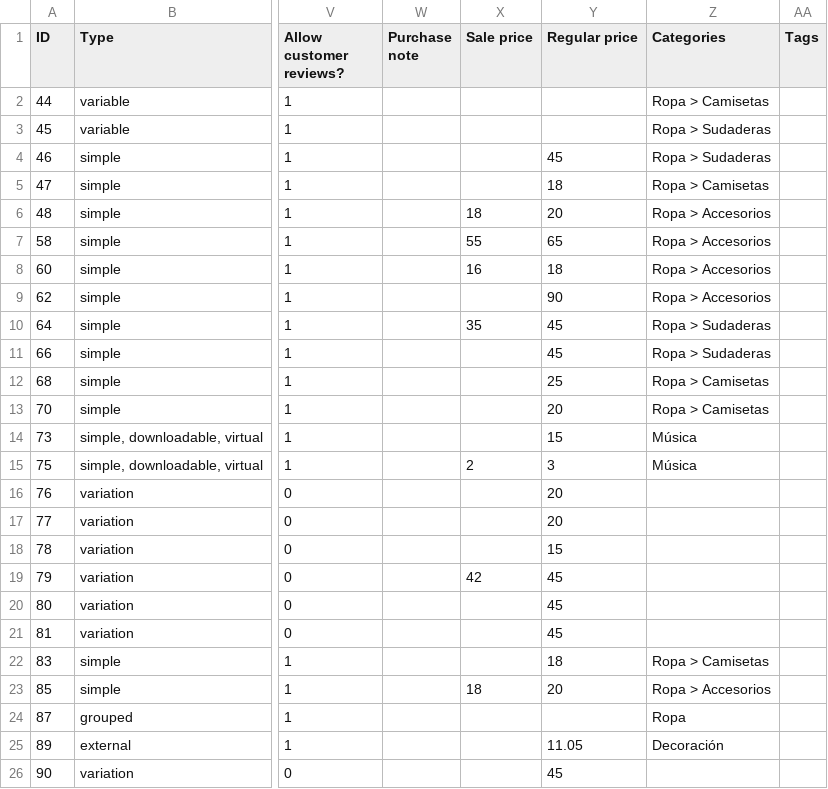
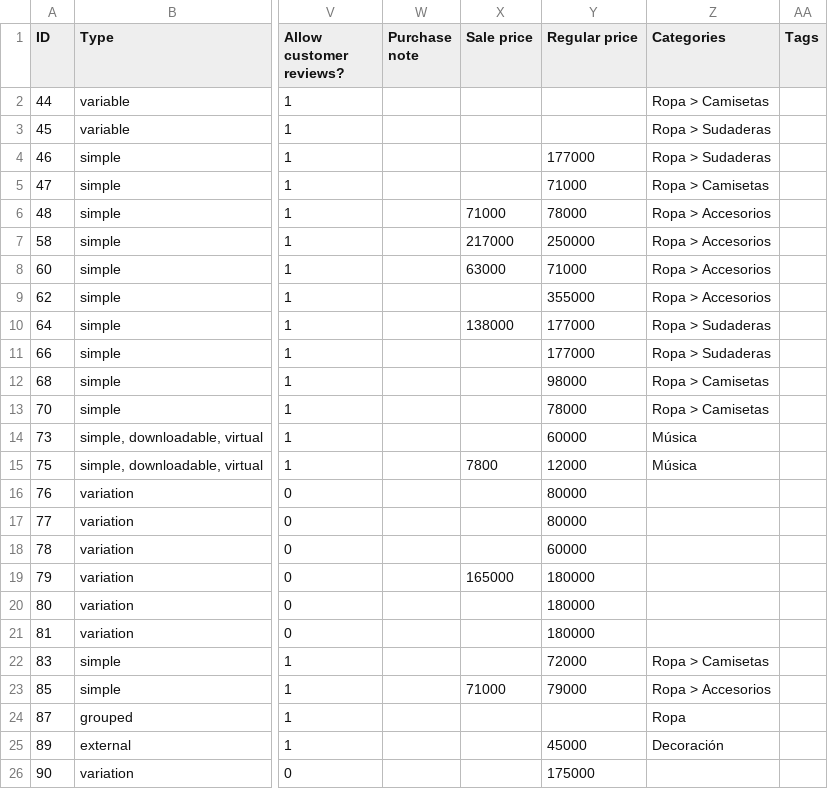
Before and after one commit to rolodoom/woocommerce-sample-data-es_CO, a CSV file: sample_products.csv, drawn as a sheet; only a part is shown, gaps mark what is left out; the diff names each change by its address in the sheet, - before the commit and + after, or states it on an @@ line.

Commit message:
Update

```diff
--- a/sample_products.csv
+++ b/sample_products.csv
-Y4 (Regular price): 45
+Y4 (Regular price): 177000
-Y5 (Regular price): 18
+Y5 (Regular price): 71000
-X6 (Sale price): 18
+X6 (Sale price): 71000
-Y6 (Regular price): 20
+Y6 (Regular price): 78000
-X7 (Sale price): 55
+X7 (Sale price): 217000
-Y7 (Regular price): 65
+Y7 (Regular price): 250000
-X8 (Sale price): 16
+X8 (Sale price): 63000
-Y8 (Regular price): 18
+Y8 (Regular price): 71000
-Y9 (Regular price): 90
+Y9 (Regular price): 355000
-X10 (Sale price): 35
+X10 (Sale price): 138000
-Y10:Y11 (Regular price): 45
+Y10:Y11 (Regular price): 177000
-Y12 (Regular price): 25
+Y12 (Regular price): 98000
-Y13 (Regular price): 20
+Y13 (Regular price): 78000
-Y14 (Regular price): 15
+Y14 (Regular price): 60000
-X15 (Sale price): 2
+X15 (Sale price): 7800
-Y15 (Regular price): 3
+Y15 (Regular price): 12000
-Y16:Y17 (Regular price): 20
+Y16:Y17 (Regular price): 80000
-Y18 (Regular price): 15
+Y18 (Regular price): 60000
-X19 (Sale price): 42
+X19 (Sale price): 165000
-Y19:Y21 (Regular price): 45
+Y19:Y21 (Regular price): 180000
-Y22 (Regular price): 18
+Y22 (Regular price): 72000
-X23 (Sale price): 18
+X23 (Sale price): 71000
-Y23 (Regular price): 20
+Y23 (Regular price): 79000
-Y25 (Regular price): 11.05
+Y25 (Regular price): 45000
-Y26 (Regular price): 45
+Y26 (Regular price): 175000
```
